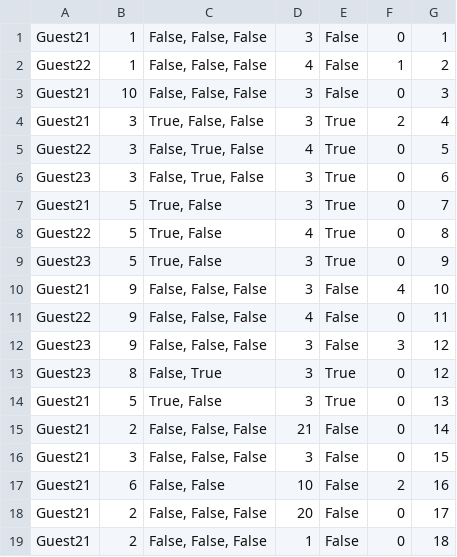
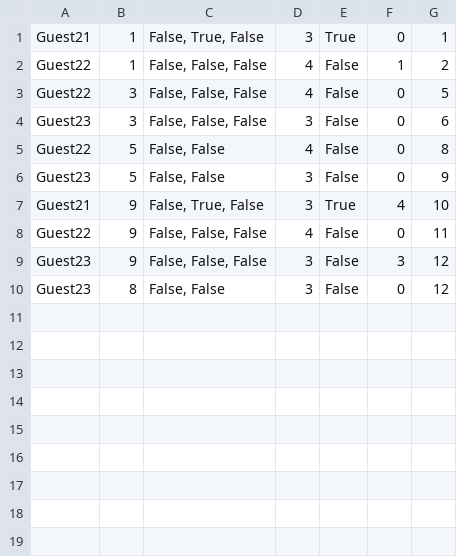
Before and after one commit to sirarmilos/sims_turizam, a CSV file: InitialProject/InitialProject/Resources/Data/reservatedtours.csv, drawn as a sheet.

```diff
--- a/InitialProject/InitialProject/Resources/Data/reservatedtours.csv
+++ b/InitialProject/InitialProject/Resources/Data/reservatedtours.csv
@@ -1,19 +1,10 @@
-Guest21|1|False, False, False|3|False|0|1
+Guest21|1|False, True, False|3|True|0|1
 Guest22|1|False, False, False|4|False|1|2
-Guest21|10|False, False, False|3|False|0|3
-Guest21|3|True, False, False|3|True|2|4
-Guest22|3|False, True, False|4|True|0|5
-Guest23|3|False, True, False|3|True|0|6
-Guest21|5|True, False|3|True|0|7
-Guest22|5|True, False|4|True|0|8
-Guest23|5|True, False|3|True|0|9
-Guest21|9|False, False, False|3|False|4|10
+Guest22|3|False, False, False|4|False|0|5
+Guest23|3|False, False, False|3|False|0|6
+Guest22|5|False, False|4|False|0|8
+Guest23|5|False, False|3|False|0|9
+Guest21|9|False, True, False|3|True|4|10
 Guest22|9|False, False, False|4|False|0|11
 Guest23|9|False, False, False|3|False|3|12
-Guest23|8|False, True|3|True|0|12
-Guest21|5|True, False|3|True|0|13
-Guest21|2|False, False, False|21|False|0|14
-Guest21|3|False, False, False|3|False|0|15
-Guest21|6|False, False|10|False|2|16
-Guest21|2|False, False, False|20|False|0|17
-Guest21|2|False, False, False|1|False|0|18
+Guest23|8|False, False|3|False|0|12
```
Also changed, not shown: InitialProject/InitialProject/Resources/Data/accommodations.csv, InitialProject/InitialProject/Resources/Data/tourguidences.csv, 9 other files.
